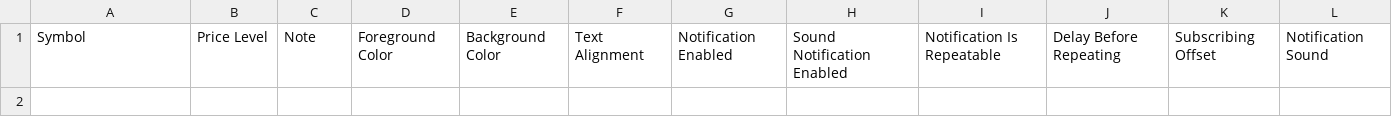
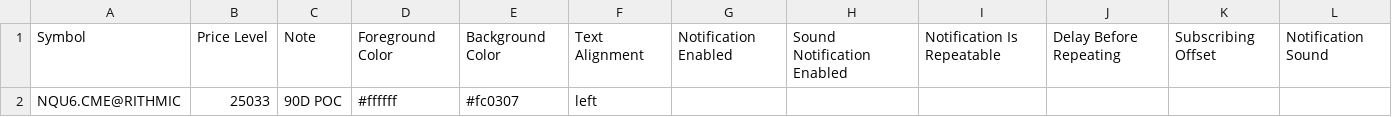
Before and after one commit to Thinkwithbookmap/Cloud-notes, a CSV file: NQ.csv, drawn as a sheet; the diff names each change by its address in the sheet, - before the commit and + after, or states it on an @@ line.

Commit message:
Update NQ.csv

```diff
--- a/NQ.csv
+++ b/NQ.csv
+row 2: NQU6.CME@RITHMIC | 25033 | 90D POC | #ffffff | #fc0307 | left
```
